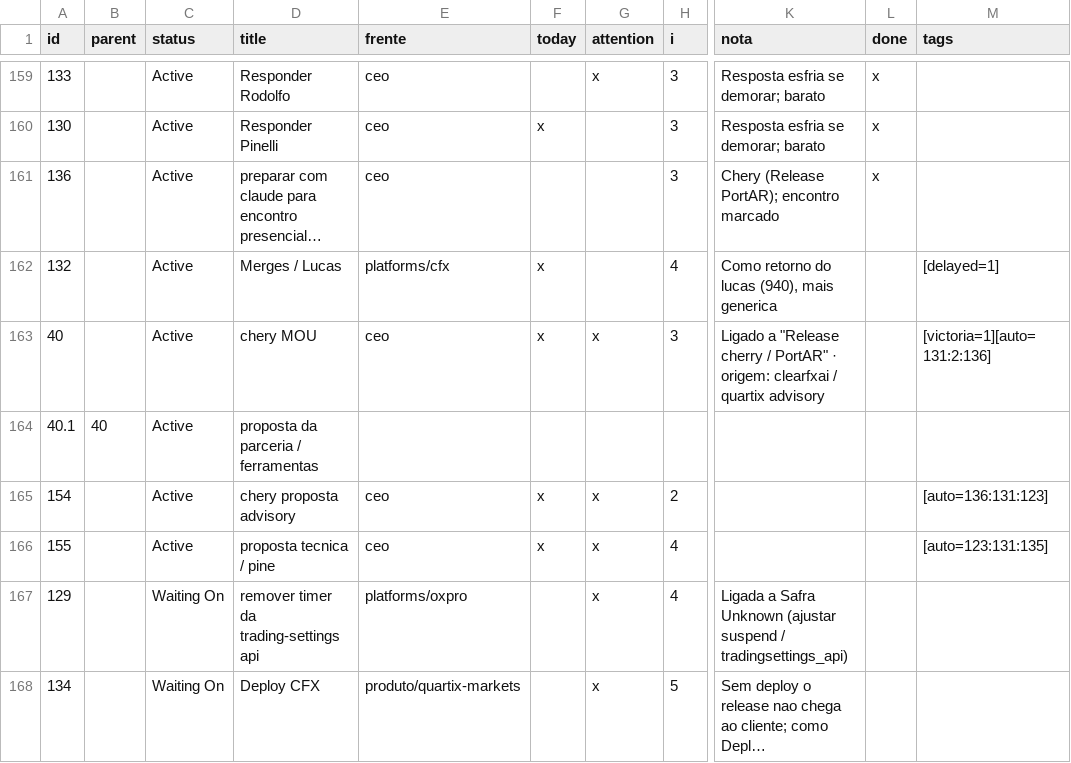
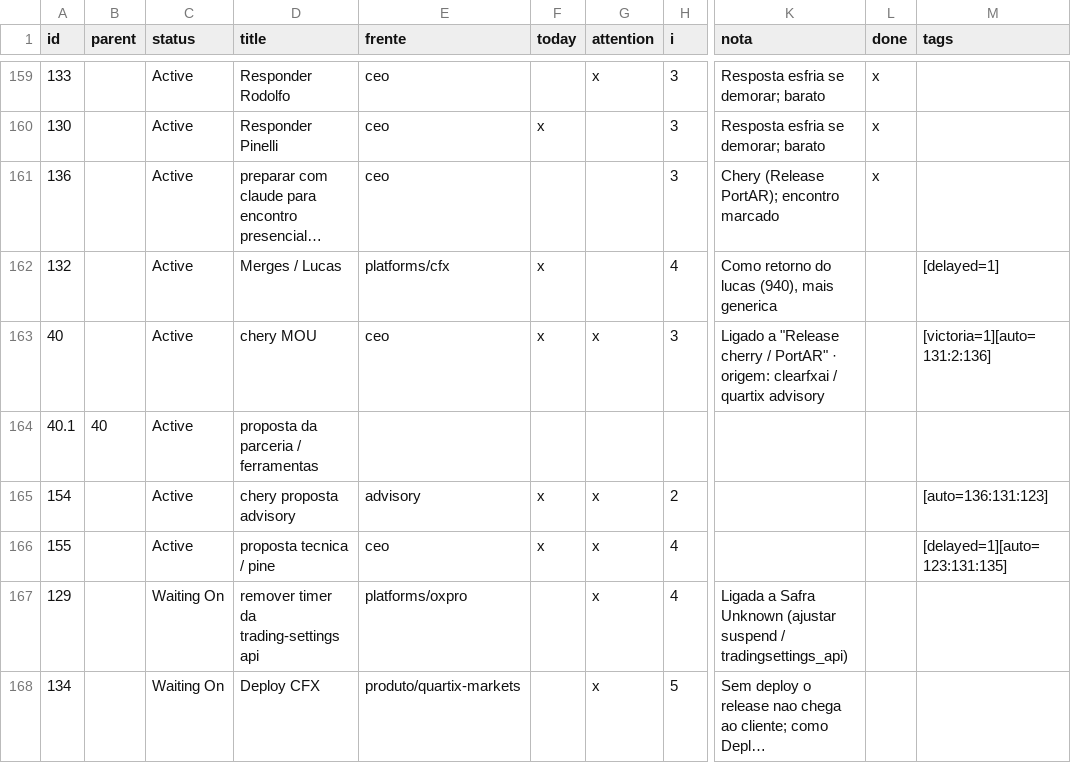
Before and after one commit to bsdoliv/strategy, a CSV file: backlog/tasks.csv, drawn as a sheet; only a part is shown, gaps mark what is left out; long unchanged cells end in …; the diff names each change by its address in the sheet, - before the commit and + after, or states it on an @@ line.

Commit message:
Update backlog and notes

```diff
--- a/backlog/tasks.csv
+++ b/backlog/tasks.csv
-E165 (frente): ceo
+E165 (frente): advisory
-M166 (tags): [auto=123:131:135]
+M166 (tags): [delayed=1][auto=123:131:135]
```
Also changed, not shown: 1 other file.
